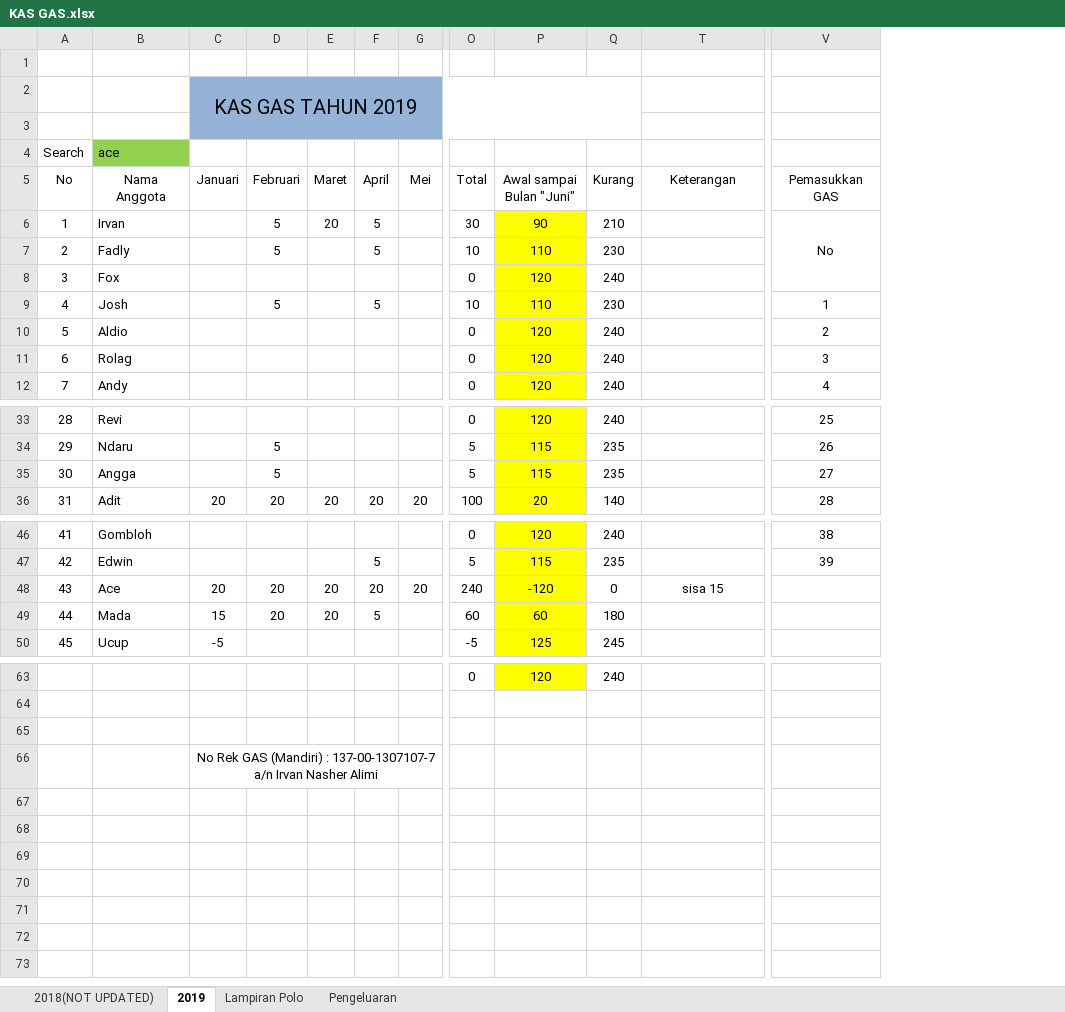
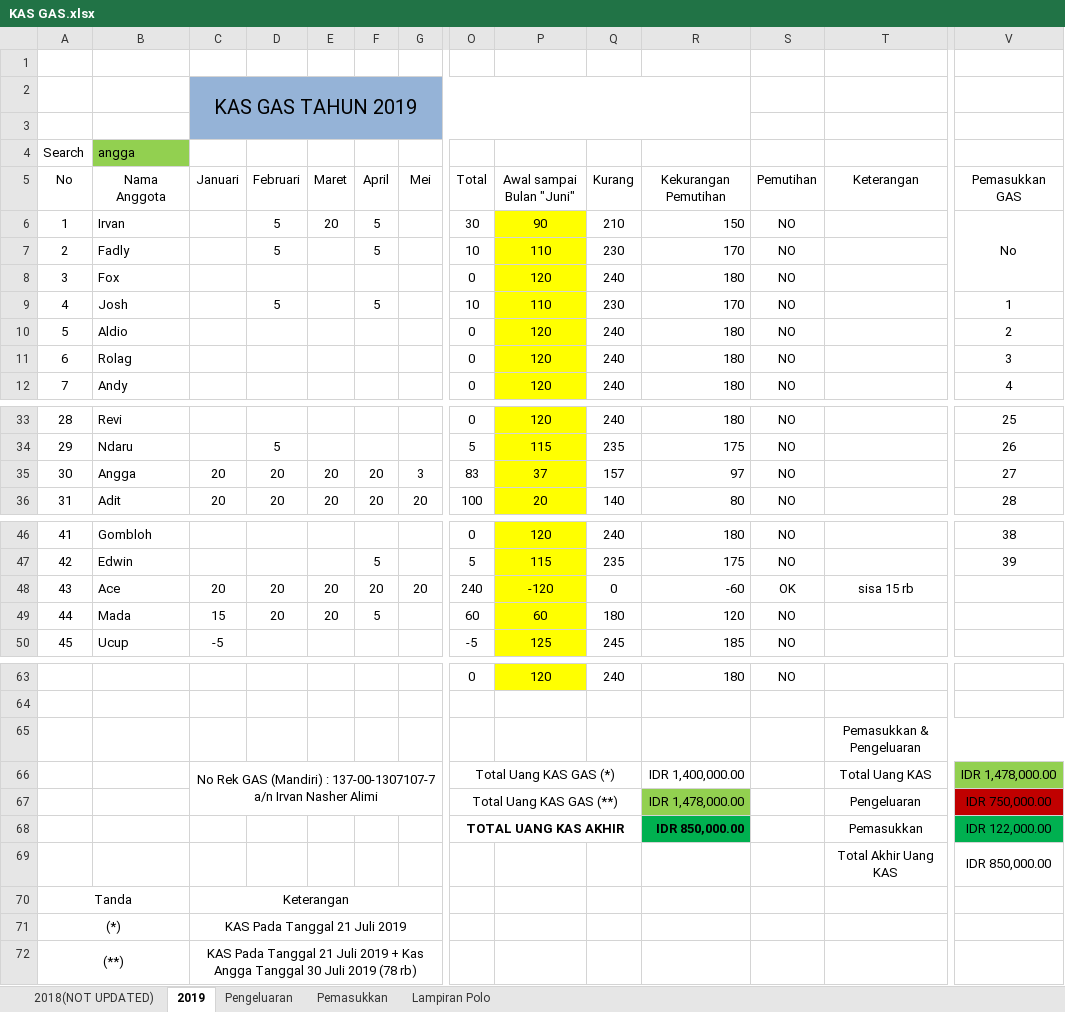
Before and after one commit to GAS08/Arsip-Keuangan-GAS, an Excel workbook: GAS/KAS GAS.xlsx, sheet 2019, drawn as a sheet; only a part is shown, gaps mark what is left out; values as stored, in another font and other column widths than the file's, no borders; conditional formats not drawn; removed rows and columns are numbered as before the commit, all else as after; rows hold the shown columns only; the diff covers the shown part only; the diff names each change by its address in the sheet, - before the commit and + after, or states it on an @@ line.

Commit message:
Angga KAS
Kas Januari - April Lunas
Dibayar di 30 Juli 2019

Uang yang dibayarkan Rp 200.000
Uang Prambanan         Rp 122.000
-------------------------------------- -
Rp 78.000

Uang Kas yang terbayar Rp78.000
via COD Hotel Merapi Merbabu

```diff
--- a/GAS/KAS GAS.xlsx (sheet 2019)
+++ b/GAS/KAS GAS.xlsx (sheet 2019)
+sheet tab: Pemasukkan
@@ sheet tab order changed: 2018(NOT UPDATED) | 2019 | Pengeluaran | Pemasukkan | Lampiran Polo @@
@@ column R (Kekurangan Pemutihan) unhidden, rows 6-12: 150 | 170 | 180 | 170 | 180 | 180 | 180; rows 33-36: 180 | 175 | 97 | 80; rows 46-50: 180 | 175 | -60 | 120 | 185; row 63: 180 @@
@@ column S (Pemutihan) unhidden, rows 6-12: all NO; rows 33-36: all NO; rows 46-50: NO | NO | OK | NO | NO; row 63: NO @@
-B4 (Nama Anggota): ace
+B4 (Nama Anggota): angga
-C35 (Januari): (empty)
+C35 (Januari): 20
-D35 (Februari): 5
+D35 (Februari): 20
-E35 (Maret): (empty)
+E35 (Maret): 20
-F35 (April): (empty)
+F35 (April): 20
-G35 (Mei): (empty)
+G35 (Mei): 3
-O35 (Total): 5
+O35 (Total): 83
-P35 (Awal sampai Bulan "Juni"): 115
+P35 (Awal sampai Bulan "Juni"): 37
-Q35 (Kurang): 235
+Q35 (Kurang): 157
-T48 (Keterangan): sisa 15
+T48 (Keterangan): sisa 15 rb
-T65 (Keterangan): (empty)
+T65 (Keterangan): Pemasukkan & Pengeluaran
+T65:W65 merged
-row 66:  |  | No Rek GAS (Mandiri) : 137-00-1307107-7 a/n Irvan Nasher Alimi
+row 66:  |  | No Rek GAS (Mandiri) : 137-00-1307107-7 a/n Irvan Nasher Alimi |  |  |  |  | Total Uang KAS GAS (*) |  |  | IDR 1,400,000.00 |  | Total Uang KAS | IDR 1,478,000.00
+row 67:  |  |  |  |  |  |  | Total Uang KAS GAS (**) |  |  | IDR 1,478,000.00 |  | Pengeluaran | IDR 750,000.00
+row 68:  |  |  |  |  |  |  | TOTAL UANG KAS AKHIR |  |  | IDR 850,000.00 |  | Pemasukkan | IDR 122,000.00
+row 69:  |  |  |  |  |  |  |  |  |  |  |  | Total Akhir Uang KAS | IDR 850,000.00
+row 70: Tanda |  | Keterangan
+row 71: (*) |  | KAS Pada Tanggal 21 Juli 2019
+row 72: (**) |  | KAS Pada Tanggal 21 Juli 2019 + Kas Angga Tanggal 30 Juli 2019 (78 rb)
```
Also changed, not shown: merged cells elsewhere in this sheet, sheet Pengeluaran, hidden cells.
